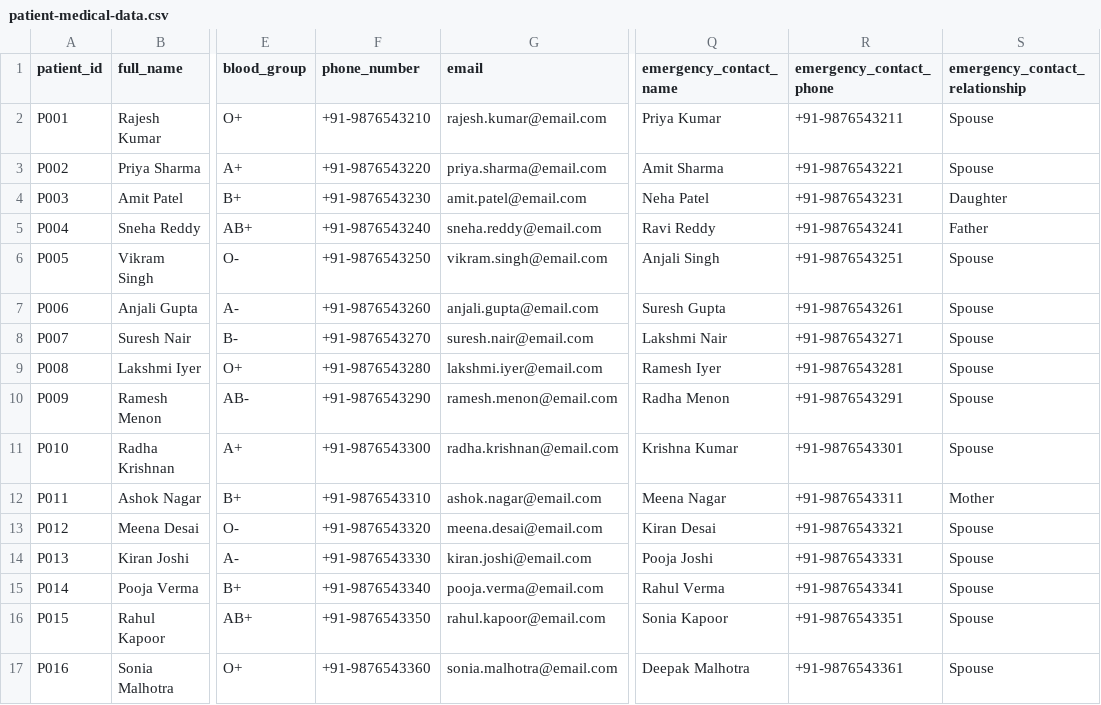
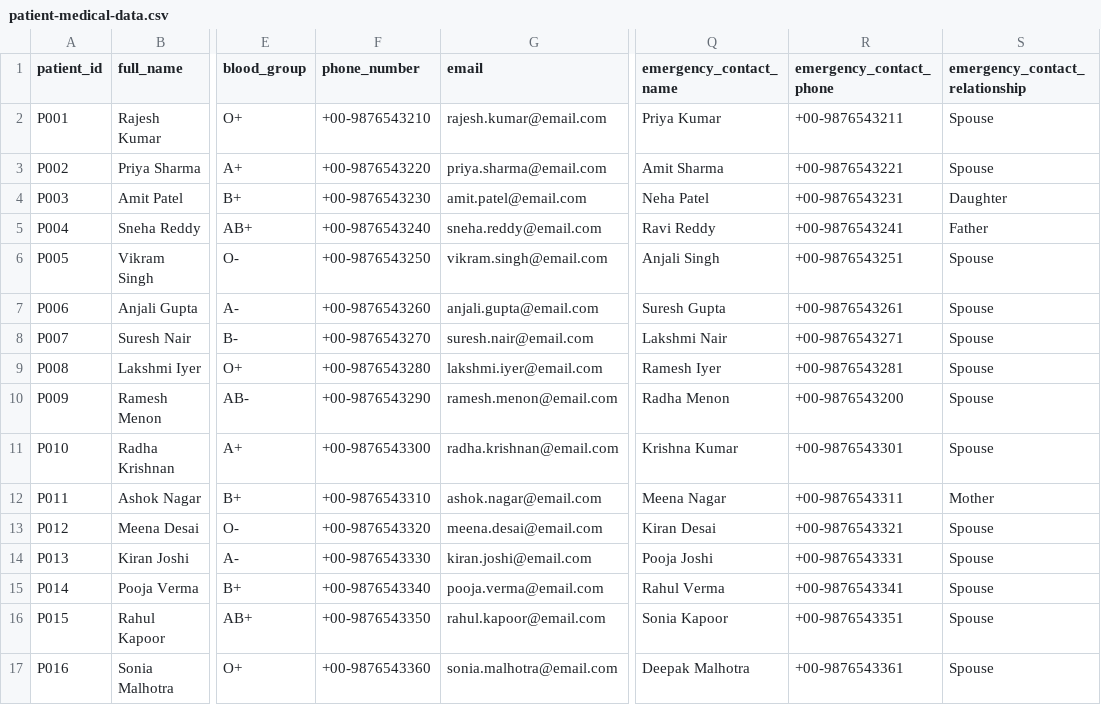
Before and after one commit to AshishKaushikb/opentoashish, a CSV file: patient-medical-data.csv, drawn as a sheet; only a part is shown, gaps mark what is left out; the diff covers the shown part only; the diff names each change by its address in the sheet, - before the commit and + after, or states it on an @@ line.

Commit message:
Update patient-medical-data.csv

```diff
--- a/patient-medical-data.csv
+++ b/patient-medical-data.csv
-F2 (phone_number): +91-9876543210
+F2 (phone_number): +00-9876543210
-R2 (emergency_contact_phone): +91-9876543211
+R2 (emergency_contact_phone): +00-9876543211
-F3 (phone_number): +91-9876543220
+F3 (phone_number): +00-9876543220
-R3 (emergency_contact_phone): +91-9876543221
+R3 (emergency_contact_phone): +00-9876543221
-F4 (phone_number): +91-9876543230
+F4 (phone_number): +00-9876543230
-R4 (emergency_contact_phone): +91-9876543231
+R4 (emergency_contact_phone): +00-9876543231
-F5 (phone_number): +91-9876543240
+F5 (phone_number): +00-9876543240
-R5 (emergency_contact_phone): +91-9876543241
+R5 (emergency_contact_phone): +00-9876543241
-F6 (phone_number): +91-9876543250
+F6 (phone_number): +00-9876543250
-R6 (emergency_contact_phone): +91-9876543251
+R6 (emergency_contact_phone): +00-9876543251
-F7 (phone_number): +91-9876543260
+F7 (phone_number): +00-9876543260
-R7 (emergency_contact_phone): +91-9876543261
+R7 (emergency_contact_phone): +00-9876543261
-F8 (phone_number): +91-9876543270
+F8 (phone_number): +00-9876543270
-R8 (emergency_contact_phone): +91-9876543271
+R8 (emergency_contact_phone): +00-9876543271
-F9 (phone_number): +91-9876543280
+F9 (phone_number): +00-9876543280
-R9 (emergency_contact_phone): +91-9876543281
+R9 (emergency_contact_phone): +00-9876543281
-F10 (phone_number): +91-9876543290
+F10 (phone_number): +00-9876543290
-R10 (emergency_contact_phone): +91-9876543291
+R10 (emergency_contact_phone): +00-9876543200
-F11 (phone_number): +91-9876543300
+F11 (phone_number): +00-9876543300
-R11 (emergency_contact_phone): +91-9876543301
+R11 (emergency_contact_phone): +00-9876543301
-F12 (phone_number): +91-9876543310
+F12 (phone_number): +00-9876543310
-R12 (emergency_contact_phone): +91-9876543311
+R12 (emergency_contact_phone): +00-9876543311
-F13 (phone_number): +91-9876543320
+F13 (phone_number): +00-9876543320
-R13 (emergency_contact_phone): +91-9876543321
+R13 (emergency_contact_phone): +00-9876543321
-F14 (phone_number): +91-9876543330
+F14 (phone_number): +00-9876543330
-R14 (emergency_contact_phone): +91-9876543331
+R14 (emergency_contact_phone): +00-9876543331
-F15 (phone_number): +91-9876543340
+F15 (phone_number): +00-9876543340
-R15 (emergency_contact_phone): +91-9876543341
+R15 (emergency_contact_phone): +00-9876543341
-F16 (phone_number): +91-9876543350
+F16 (phone_number): +00-9876543350
-R16 (emergency_contact_phone): +91-9876543351
+R16 (emergency_contact_phone): +00-9876543351
-F17 (phone_number): +91-9876543360
+F17 (phone_number): +00-9876543360
-R17 (emergency_contact_phone): +91-9876543361
+R17 (emergency_contact_phone): +00-9876543361
```
Also changed, not shown: 10 edited cells elsewhere in this file.
